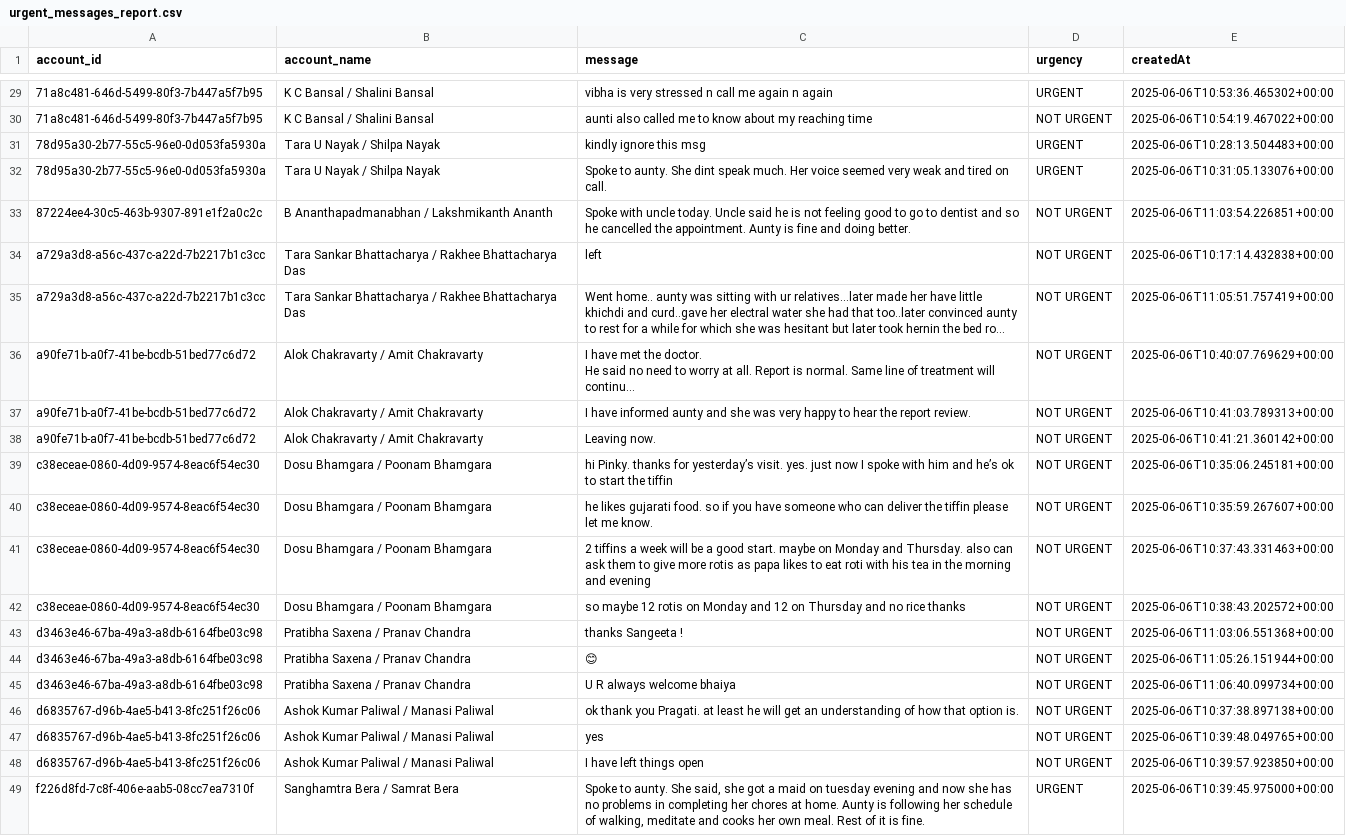
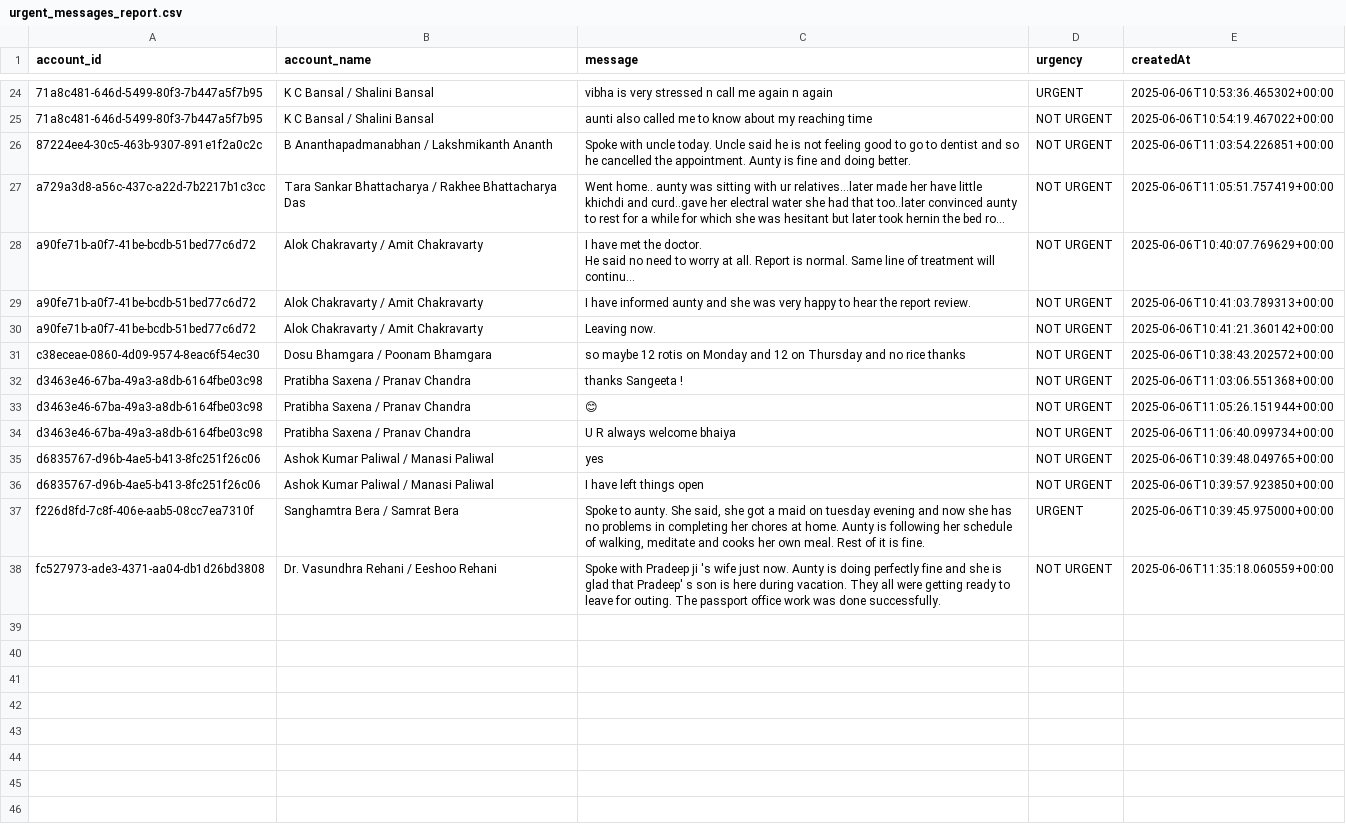
Before and after one commit to GOKULSINGHSHAH123/firebase, a CSV file: urgent_messages_report.csv, drawn as a sheet; only a part is shown, gaps mark what is left out; long unchanged cells end in …; removed rows and columns are numbered as before the commit, all else as after; the diff covers the shown part only; the diff names each change by its address in the sheet, - before the commit and + after, or states it on an @@ line.

```diff
--- a/urgent_messages_report.csv
+++ b/urgent_messages_report.csv
-row 31: 78d95a30-2b77-55c5-96e0-0d053fa5930a | Tara U Nayak / Shilpa Nayak | kindly ignore this msg | URGENT | 2025-06-06T10:28:13.504483+00:00
-row 32: 78d95a30-2b77-55c5-96e0-0d053fa5930a | Tara U Nayak / Shilpa Nayak | Spoke to aunty. She dint speak much. Her voice seemed very weak and tired on call. | URGENT | 2025-06-06T10:31:05.133076+00:00
-row 34: a729a3d8-a56c-437c-a22d-7b2217b1c3cc | Tara Sankar Bhattacharya / Rakhee Bhattacharya Das | left | NOT URGENT | 2025-06-06T10:17:14.432838+00:00
-row 39: c38eceae-0860-4d09-9574-8eac6f54ec30 | Dosu Bhamgara / Poonam Bhamgara | hi Pinky. thanks for yesterday’s visit. yes. just now I spoke with him and he’s ok to start the tiffin | NOT URGENT | 2025-06-06T10:35:06.245181+00:00
-row 40: c38eceae-0860-4d09-9574-8eac6f54ec30 | Dosu Bhamgara / Poonam Bhamgara | he likes gujarati food. so if you have someone who can deliver the tiffin please let me know. | NOT URGENT | 2025-06-06T10:35:59.267607+00:00
-row 41: c38eceae-0860-4d09-9574-8eac6f54ec30 | Dosu Bhamgara / Poonam Bhamgara | 2 tiffins a week will be a good start. maybe on Monday and Thursday. also can ask them to give more rotis as papa likes to eat roti with his tea in the morning and evening | NOT URGENT | 2025-06-06T10:37:43.331463+00:00
-row 46: d6835767-d96b-4ae5-b413-8fc251f26c06 | Ashok Kumar Paliwal / Manasi Paliwal | ok thank you Pragati. at least he will get an understanding of how that option is. | NOT URGENT | 2025-06-06T10:37:38.897138+00:00
+row 38: fc527973-ade3-4371-aa04-db1d26bd3808 | Dr. Vasundhra Rehani / Eeshoo Rehani | Spoke with Pradeep ji 's wife just now. Aunty is doing perfectly fine and she is glad that Pradeep' s son is here during vacation. They all were getting ready to leave for outing. The passport office work was done successfully. | NOT URGENT | 2025-06-06T11:35:18.060559+00:00
```
Also changed, not shown: 6 added rows and 11 removed rows elsewhere in this file.
